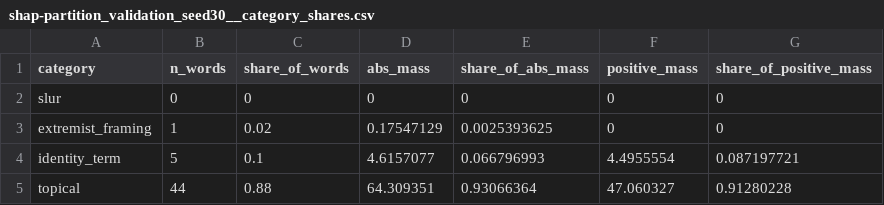
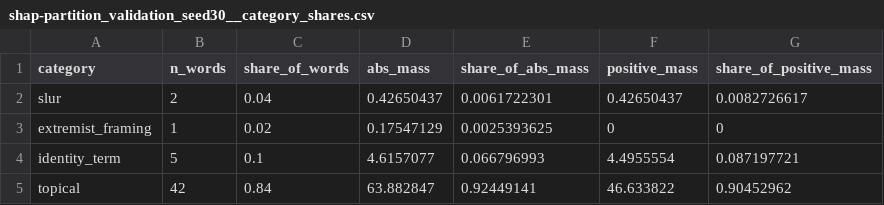
Before and after one commit to 73anthonyL/extremism_sentiment_analysis, a CSV file: results_summary/02_LIN-SVM_TF-IDF/attributions/shap-partition_validation_seed30__category_shares.csv, drawn as a sheet.

```diff
--- a/results_summary/02_LIN-SVM_TF-IDF/attributions/shap-partition_validation_seed30__category_shares.csv
+++ b/results_summary/02_LIN-SVM_TF-IDF/attributions/shap-partition_validation_seed30__category_shares.csv
@@ -1,5 +1,5 @@
 category,n_words,share_of_words,abs_mass,share_of_abs_mass,positive_mass,share_of_positive_mass
-slur,0,0,0,0,0,0
+slur,2,0.04,0.42650437,0.0061722301,0.42650437,0.0082726617
 extremist_framing,1,0.02,0.17547129,0.0025393625,0,0
 identity_term,5,0.1,4.6157077,0.066796993,4.4955554,0.087197721
-topical,44,0.88,64.309351,0.93066364,47.060327,0.91280228
+topical,42,0.84,63.882847,0.92449141,46.633822,0.90452962
```
Also changed, not shown: results_summary/01_LOG-REG_TF-IDF/attributions/shap-partition_test_seed30__category_shares.csv, results_summary/02_LIN-SVM_TF-IDF/attributions/shap-partition_test_seed30__category_shares.csv, 43 other files.
